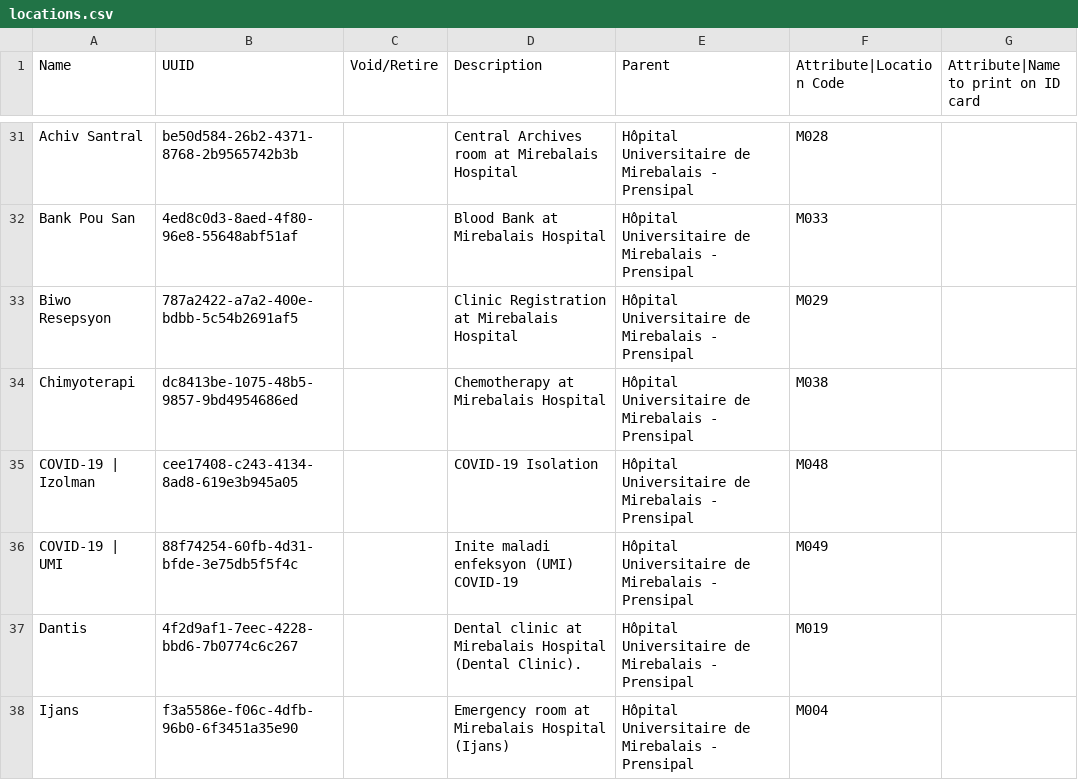
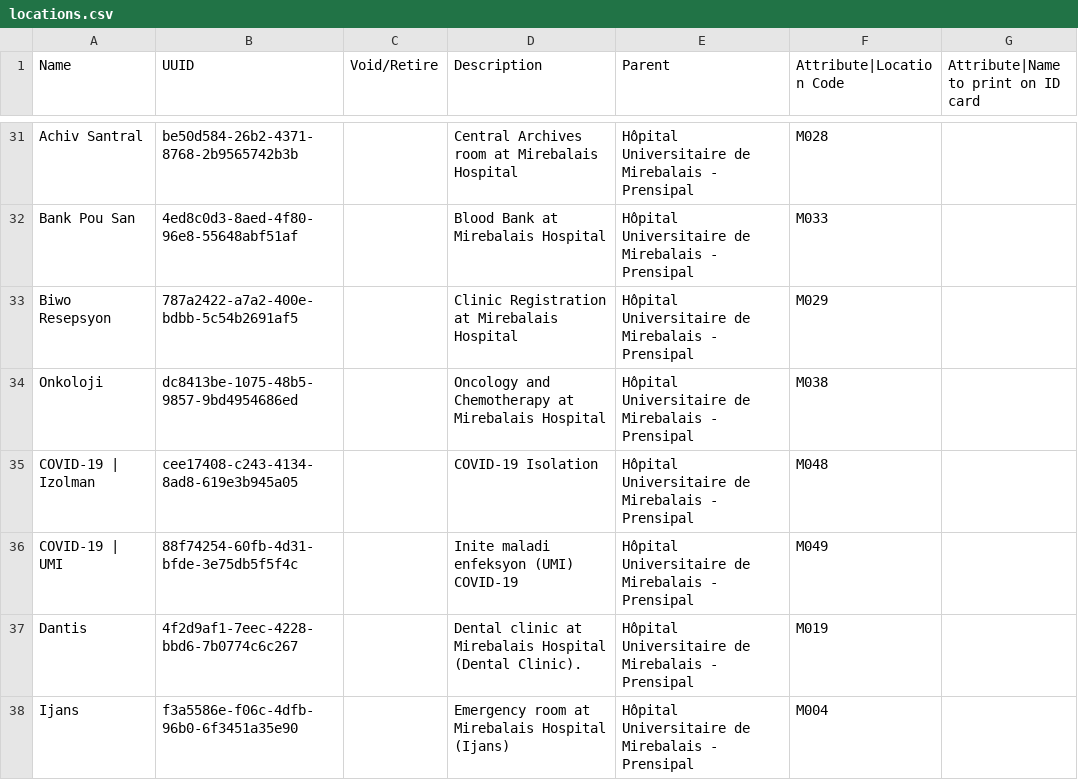
Before and after one commit to andycotton/openmrs-config-zl, a CSV file: configuration/locations/locations.csv, drawn as a sheet; only a part is shown, gaps mark what is left out.

Commit message:
UHM-6606 Change location name from Chimyoterapi to Onkoloji

```diff
--- a/configuration/locations/locations.csv
+++ b/configuration/locations/locations.csv
@@ -33,3 +33,3 @@ Bank Pou San,4ed8c0d3-8aed-4f80-96e8-55648abf51af,,Blood Bank at Mirebalais Hosp
 Biwo Resepsyon,787a2422-a7a2-400e-bdbb-5c54b2691af5,,Clinic Registration at Mirebalais Hospital,Hôpital Universitaire de Mirebalais - Prensipal,M029,,
-Chimyoterapi,dc8413be-1075-48b5-9857-9bd4954686ed,,Chemotherapy at Mirebalais Hospital,Hôpital Universitaire de Mirebalais - Prensipal,M038,,
+Onkoloji,dc8413be-1075-48b5-9857-9bd4954686ed,,Oncology and Chemotherapy at Mirebalais Hospital,Hôpital Universitaire de Mirebalais - Prensipal,M038,,
 COVID-19 | Izolman,cee17408-c243-4134-8ad8-619e3b945a05,,COVID-19 Isolation,Hôpital Universitaire de Mirebalais - Prensipal,M048,,
```
Also changed, not shown: configuration/locationtagmaps/locationtagmaps-site-mirebalais.csv.
